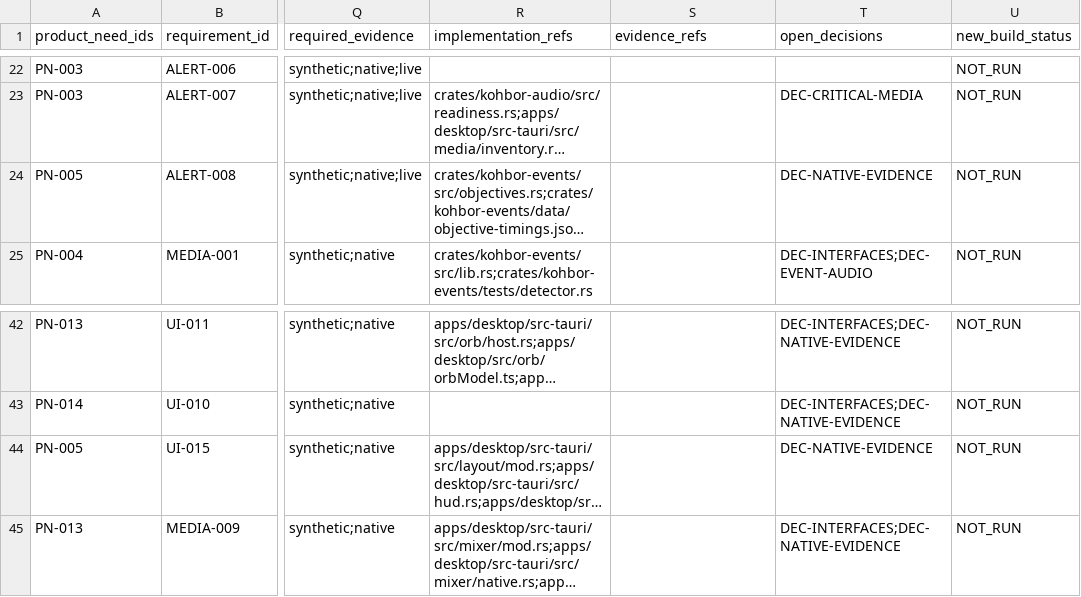
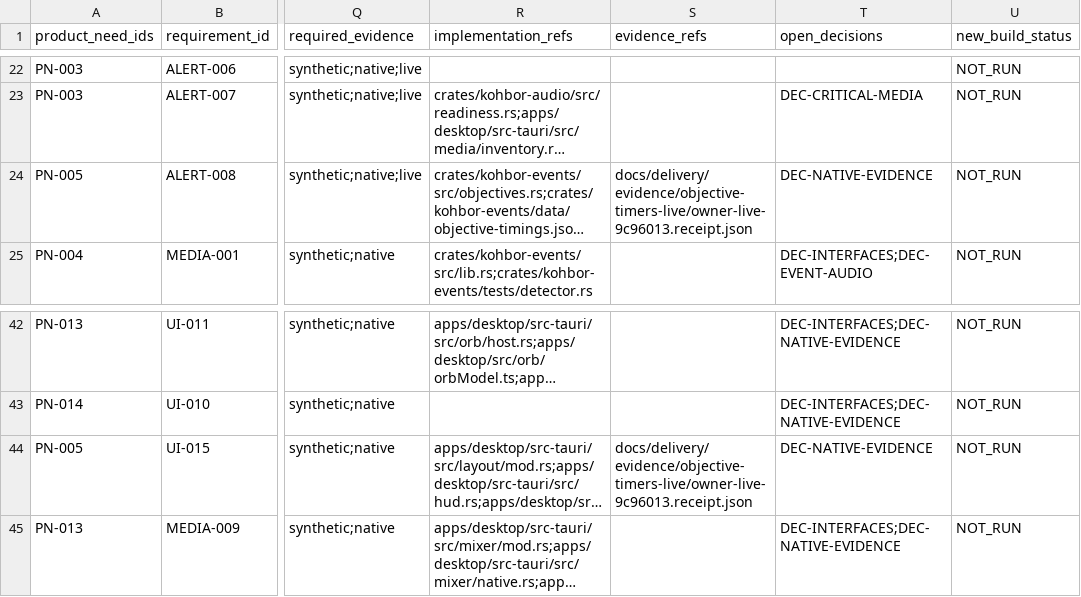
Before and after one commit to Freshair129/kohbor, a CSV file: docs/requirements/RTM.csv, drawn as a sheet; only a part is shown, gaps mark what is left out; long unchanged cells end in …; the diff names each change by its address in the sheet, - before the commit and + after, or states it on an @@ line.

```diff
--- a/docs/requirements/RTM.csv
+++ b/docs/requirements/RTM.csv
-S24 (evidence_refs): (empty)
+S24 (evidence_refs): docs/delivery/evidence/objective-timers-live/owner-live-9c96013.receipt.json
-S44 (evidence_refs): (empty)
+S44 (evidence_refs): docs/delivery/evidence/objective-timers-live/owner-live-9c96013.receipt.json
```
Also changed, not shown: 6 other files.
